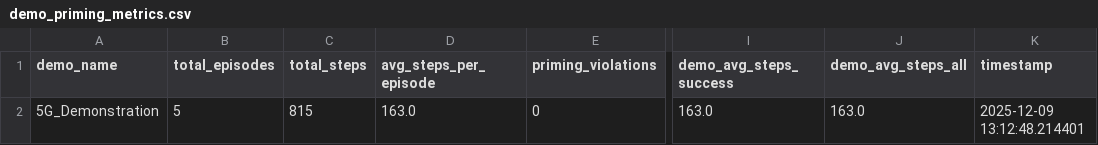
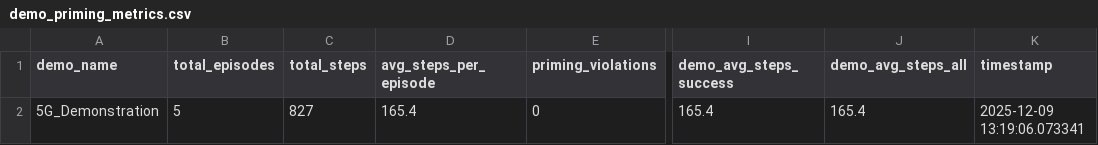
Before and after one commit to your-profile/EthicsInTheLoop-RL, a CSV file: eval/demo_priming_metrics.csv, drawn as a sheet; only a part is shown, gaps mark what is left out; the diff names each change by its address in the sheet, - before the commit and + after, or states it on an @@ line.

```diff
--- a/eval/demo_priming_metrics.csv
+++ b/eval/demo_priming_metrics.csv
-C2 (total_steps): 815
+C2 (total_steps): 827
-D2 (avg_steps_per_episode): 163.0
+D2 (avg_steps_per_episode): 165.4
-I2 (demo_avg_steps_success): 163.0
+I2 (demo_avg_steps_success): 165.4
-J2 (demo_avg_steps_all): 163.0
+J2 (demo_avg_steps_all): 165.4
-K2 (timestamp): 2025-12-09 13:12:48.214401
+K2 (timestamp): 2025-12-09 13:19:06.073341
```
Also changed, not shown: eval/evaluation_results.csv, eval/summary_statistics.csv, 14 other files.
